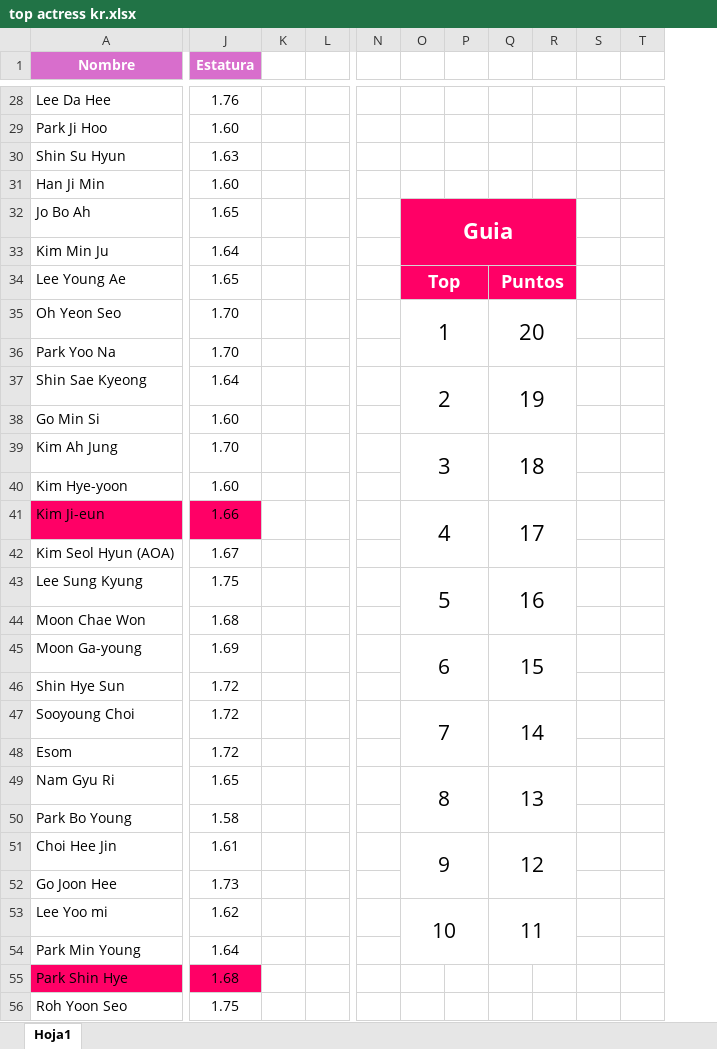
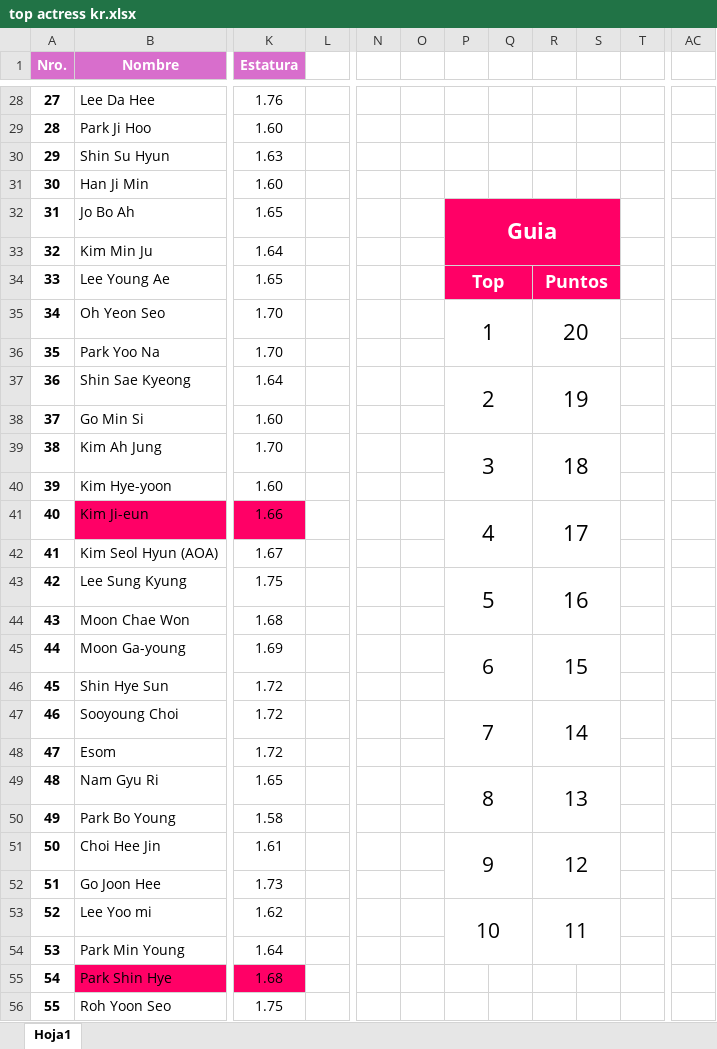
Before and after one commit to Zod0808/Documentaci-n, an Excel workbook: KR_Actress/top actress kr.xlsx, sheet Hoja1, drawn as a sheet; only a part is shown, gaps mark what is left out; values as stored, in another font and other column widths than the file's, no borders; removed rows and columns are numbered as before the commit, all else as after; the diff covers the shown part only; the diff names each change by its address in the sheet, - before the commit and + after, or states it on an @@ line.

```diff
--- a/KR_Actress/top actress kr.xlsx (sheet Hoja1)
+++ b/KR_Actress/top actress kr.xlsx (sheet Hoja1)
+column A (Nro.), rows 28-56: 27 | 28 | 29 | 30 | 31 | 32 | 33 | 34 | 35 | 36 | 37 | 38 | 39 | 40 | 41 | 42 | 43 | 44 | 45 | 46 | 47 | 48 | 49 | 50 | 51 | 52 | 53 | 54 | 55
-column K, empty
+column O, empty
-column R, empty
+column AC, empty
-O32:R33 merged
+P32:S33 merged
-S32:S34 fill: none
+S32:S34 fill: #FF0066
-Q34:R34 merged
+R34:S34 merged
-Q35:R36 merged
+R35:S36 merged
-Q37:R38 merged
+R37:S38 merged
-Q39:R40 merged
+R39:S40 merged
-Q41:R42 merged
+R41:S42 merged
-Q43:R44 merged
+R43:S44 merged
-Q45:R46 merged
+R45:S46 merged
-Q47:R48 merged
+R47:S48 merged
-Q49:R50 merged
+R49:S50 merged
-Q51:R52 merged
+R51:S52 merged
-Q53:R54 merged
+R53:S54 merged
```
Also changed, not shown: cell formats and merged cells elsewhere in this sheet, formulas that keep their value, 1 other file.
